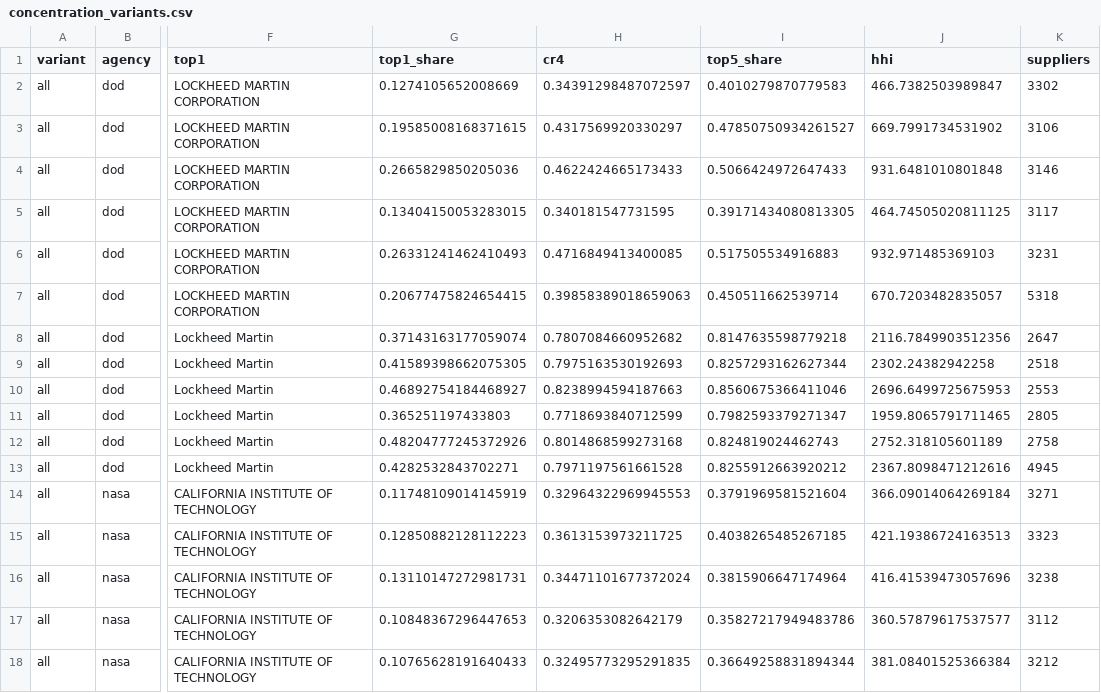
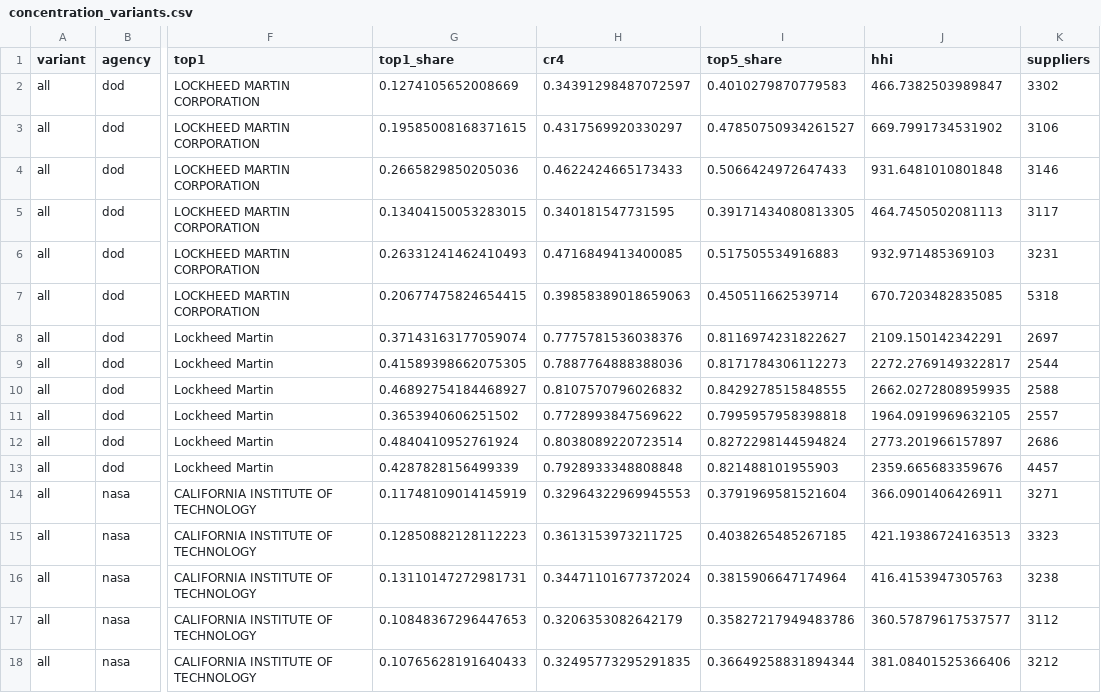
Before and after one commit to tarang-tj/aero-supplier-spend, a CSV file: data/out/concentration_variants.csv, drawn as a sheet; only a part is shown, gaps mark what is left out; the diff covers the shown part only; the diff names each change by its address in the sheet, - before the commit and + after, or states it on an @@ line.

```diff
--- a/data/out/concentration_variants.csv
+++ b/data/out/concentration_variants.csv
-J5 (hhi): 464.74505020811125
+J5 (hhi): 464.7450502081113
-J7 (hhi): 670.7203482835057
+J7 (hhi): 670.7203482835085
-H8 (cr4): 0.7807084660952682
+H8 (cr4): 0.7775781536038376
-I8 (top5_share): 0.8147635598779218
+I8 (top5_share): 0.8116974231822627
-J8 (hhi): 2116.7849903512356
+J8 (hhi): 2109.150142342291
-K8 (suppliers): 2647
+K8 (suppliers): 2697
-H9 (cr4): 0.7975163530192693
+H9 (cr4): 0.7887764888388036
-I9 (top5_share): 0.8257293162627344
+I9 (top5_share): 0.8171784306112273
-J9 (hhi): 2302.24382942258
+J9 (hhi): 2272.2769149322817
-K9 (suppliers): 2518
+K9 (suppliers): 2544
-H10 (cr4): 0.8238994594187663
+H10 (cr4): 0.8107570796026832
-I10 (top5_share): 0.8560675366411046
+I10 (top5_share): 0.8429278515848555
-J10 (hhi): 2696.6499725675953
+J10 (hhi): 2662.0272808959935
-K10 (suppliers): 2553
+K10 (suppliers): 2588
-G11 (top1_share): 0.365251197433803
+G11 (top1_share): 0.3653940606251502
-H11 (cr4): 0.7718693840712599
+H11 (cr4): 0.7728993847569622
-I11 (top5_share): 0.7982593379271347
+I11 (top5_share): 0.7995957958398818
-J11 (hhi): 1959.8065791711465
+J11 (hhi): 1964.0919969632105
-K11 (suppliers): 2805
+K11 (suppliers): 2557
-G12 (top1_share): 0.48204777245372926
+G12 (top1_share): 0.4840410952761924
-H12 (cr4): 0.8014868599273168
+H12 (cr4): 0.8038089220723514
-I12 (top5_share): 0.824819024462743
+I12 (top5_share): 0.8272298144594824
-J12 (hhi): 2752.318105601189
+J12 (hhi): 2773.201966157897
-K12 (suppliers): 2758
+K12 (suppliers): 2686
-G13 (top1_share): 0.4282532843702271
+G13 (top1_share): 0.4287828156499339
-H13 (cr4): 0.7971197561661528
+H13 (cr4): 0.7928933348808848
-I13 (top5_share): 0.8255912663920212
+I13 (top5_share): 0.821488101955903
-J13 (hhi): 2367.8098471212616
+J13 (hhi): 2359.665683359676
-K13 (suppliers): 4945
+K13 (suppliers): 4457
-J14 (hhi): 366.09014064269184
+J14 (hhi): 366.0901406426911
-J16 (hhi): 416.41539473057696
+J16 (hhi): 416.4153947305763
-J18 (hhi): 381.08401525366384
+J18 (hhi): 381.08401525366406
```
Also changed, not shown: 132 edited cells elsewhere in this file, data/crosswalk.csv, data/out/concentration.csv, 26 other files.
